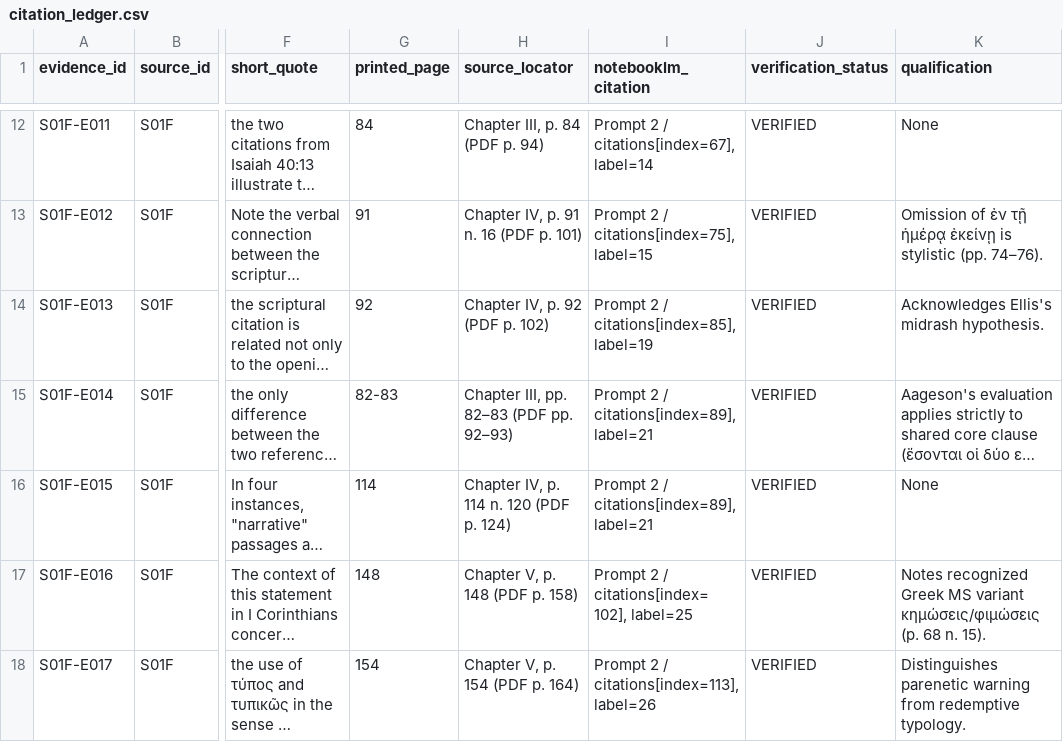
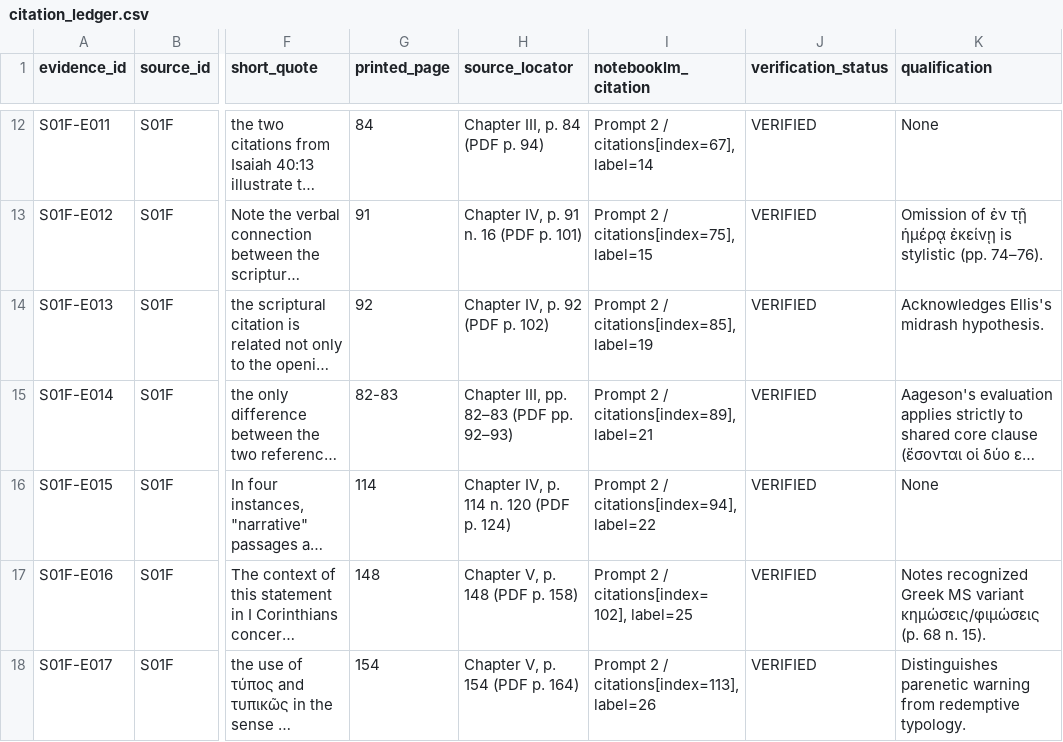
Before and after one commit to aguacatero/septuagint-diaspora-book, a CSV file: research/inbox/B001-pauline-txt-pilot/sources/S01F/citation_ledger.csv, drawn as a sheet; only a part is shown, gaps mark what is left out; long unchanged cells end in …; the diff names each change by its address in the sheet, - before the commit and + after, or states it on an @@ line.

Commit message:
fix(B001): repair loop duplicate tracking, enforce unmount handshake, and rebind E005/E015 locators

```diff
--- a/research/inbox/B001-pauline-txt-pilot/sources/S01F/citation_ledger.csv
+++ b/research/inbox/B001-pauline-txt-pilot/sources/S01F/citation_ledger.csv
-I16 (notebooklm_citation): Prompt 2 / citations[index=89], label=21
+I16 (notebooklm_citation): Prompt 2 / citations[index=94], label=22
```
Also changed, not shown: 5 other files.
